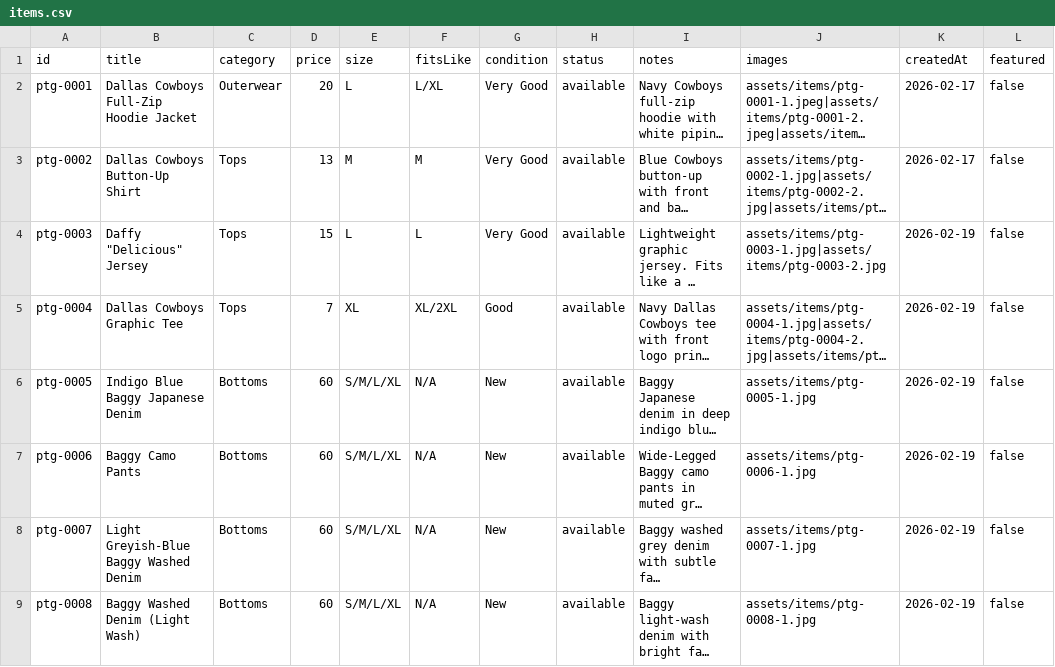
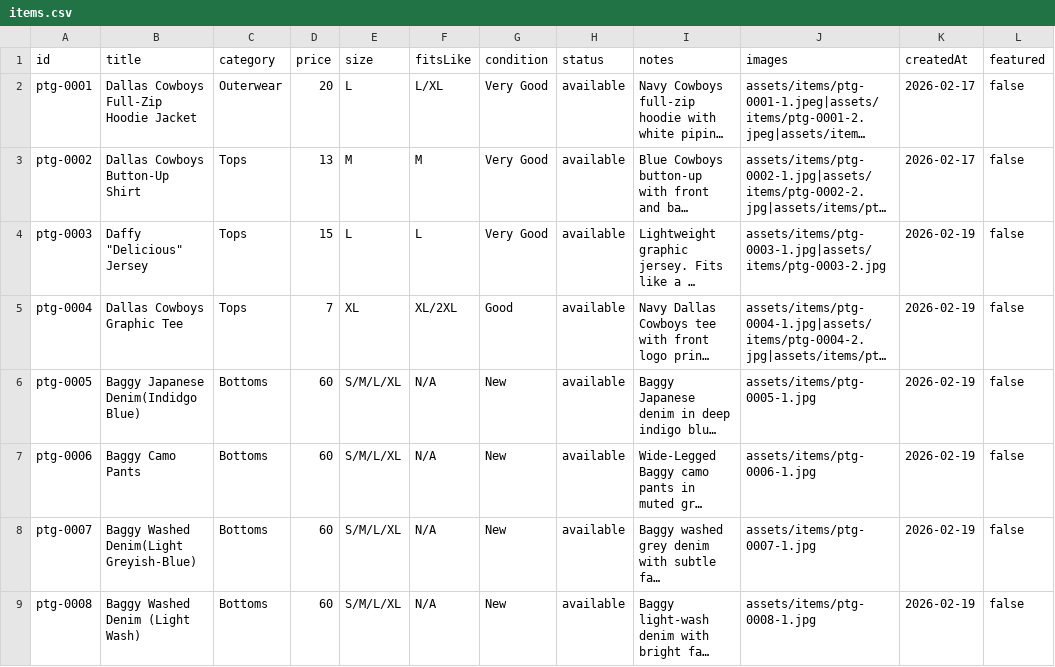
Before and after one commit to timiafolabi/Perle, a CSV file: data/items.csv, drawn as a sheet; long unchanged cells end in …; the diff names each change by its address in the sheet, - before the commit and + after, or states it on an @@ line.

Commit message:
Update items.csv

```diff
--- a/data/items.csv
+++ b/data/items.csv
-B6 (title): Indigo Blue Baggy Japanese Denim
+B6 (title): Baggy Japanese Denim(Indidgo Blue)
-B8 (title): Light Greyish-Blue Baggy Washed Denim
+B8 (title): Baggy Washed Denim(Light Greyish-Blue)
```
